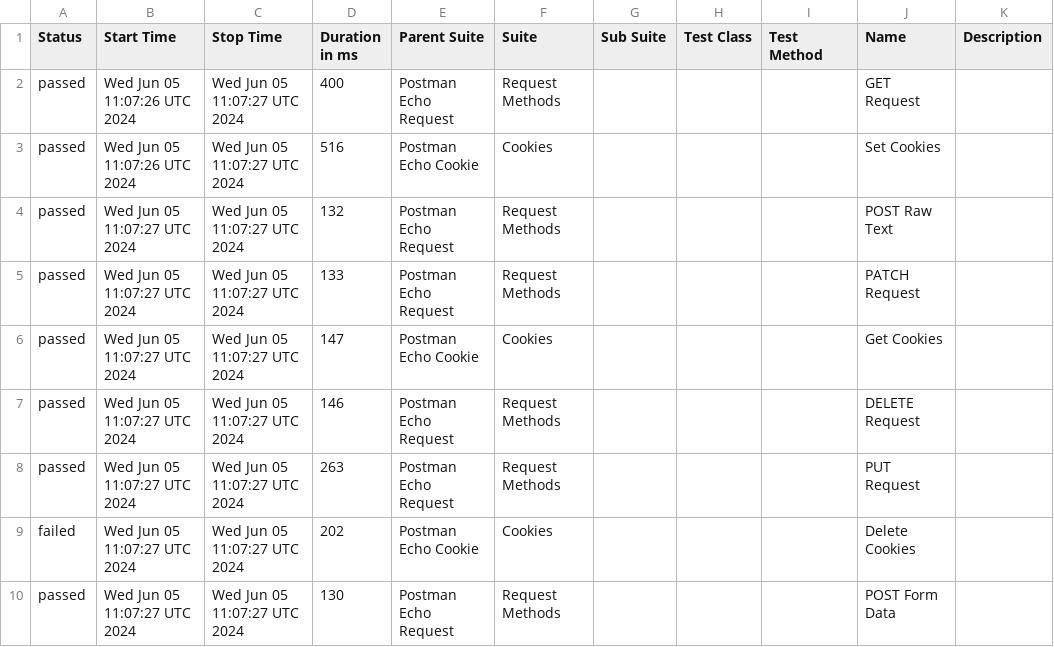
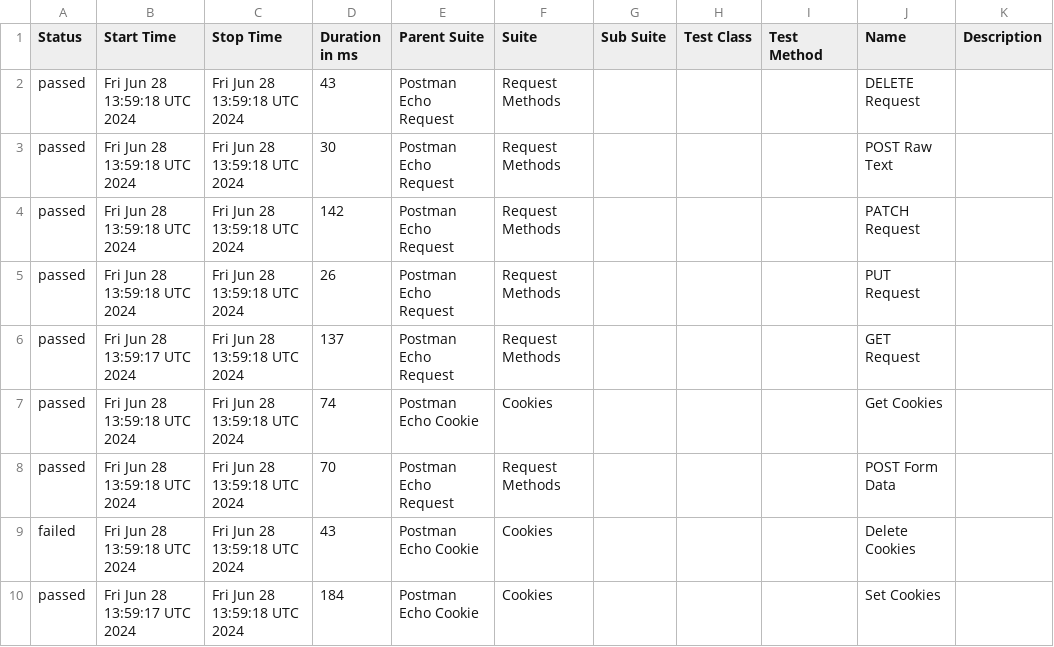
Before and after one commit to Valiantsin2021/Newman-parallel-run, a CSV file: data/suites.csv, drawn as a sheet.

```diff
--- a/data/suites.csv
+++ b/data/suites.csv
@@ -1,10 +1,10 @@
 "Status","Start Time","Stop Time","Duration in ms","Parent Suite","Suite","Sub Suite","Test Class","Test Method","Name","Description"
-"passed","Wed Jun 05 11:07:26 UTC 2024","Wed Jun 05 11:07:27 UTC 2024","400","Postman Echo Request","Request Methods","","","","GET Request",""
-"passed","Wed Jun 05 11:07:26 UTC 2024","Wed Jun 05 11:07:27 UTC 2024","516","Postman Echo Cookie","Cookies","","","","Set Cookies",""
-"passed","Wed Jun 05 11:07:27 UTC 2024","Wed Jun 05 11:07:27 UTC 2024","132","Postman Echo Request","Request Methods","","","","POST Raw Text",""
-"passed","Wed Jun 05 11:07:27 UTC 2024","Wed Jun 05 11:07:27 UTC 2024","133","Postman Echo Request","Request Methods","","","","PATCH Request",""
-"passed","Wed Jun 05 11:07:27 UTC 2024","Wed Jun 05 11:07:27 UTC 2024","147","Postman Echo Cookie","Cookies","","","","Get Cookies",""
-"passed","Wed Jun 05 11:07:27 UTC 2024","Wed Jun 05 11:07:27 UTC 2024","146","Postman Echo Request","Request Methods","","","","DELETE Request",""
-"passed","Wed Jun 05 11:07:27 UTC 2024","Wed Jun 05 11:07:27 UTC 2024","263","Postman Echo Request","Request Methods","","","","PUT Request",""
-"failed","Wed Jun 05 11:07:27 UTC 2024","Wed Jun 05 11:07:27 UTC 2024","202","Postman Echo Cookie","Cookies","","","","Delete Cookies",""
-"passed","Wed Jun 05 11:07:27 UTC 2024","Wed Jun 05 11:07:27 UTC 2024","130","Postman Echo Request","Request Methods","","","","POST Form Data",""
+"passed","Fri Jun 28 13:59:18 UTC 2024","Fri Jun 28 13:59:18 UTC 2024","43","Postman Echo Request","Request Methods","","","","DELETE Request",""
+"passed","Fri Jun 28 13:59:18 UTC 2024","Fri Jun 28 13:59:18 UTC 2024","30","Postman Echo Request","Request Methods","","","","POST Raw Text",""
+"passed","Fri Jun 28 13:59:18 UTC 2024","Fri Jun 28 13:59:18 UTC 2024","142","Postman Echo Request","Request Methods","","","","PATCH Request",""
+"passed","Fri Jun 28 13:59:18 UTC 2024","Fri Jun 28 13:59:18 UTC 2024","26","Postman Echo Request","Request Methods","","","","PUT Request",""
+"passed","Fri Jun 28 13:59:17 UTC 2024","Fri Jun 28 13:59:18 UTC 2024","137","Postman Echo Request","Request Methods","","","","GET Request",""
+"passed","Fri Jun 28 13:59:18 UTC 2024","Fri Jun 28 13:59:18 UTC 2024","74","Postman Echo Cookie","Cookies","","","","Get Cookies",""
+"passed","Fri Jun 28 13:59:18 UTC 2024","Fri Jun 28 13:59:18 UTC 2024","70","Postman Echo Request","Request Methods","","","","POST Form Data",""
+"failed","Fri Jun 28 13:59:18 UTC 2024","Fri Jun 28 13:59:18 UTC 2024","43","Postman Echo Cookie","Cookies","","","","Delete Cookies",""
+"passed","Fri Jun 28 13:59:17 UTC 2024","Fri Jun 28 13:59:18 UTC 2024","184","Postman Echo Cookie","Cookies","","","","Set Cookies",""
```
Also changed, not shown: data/behaviors.csv, 54 other files.
